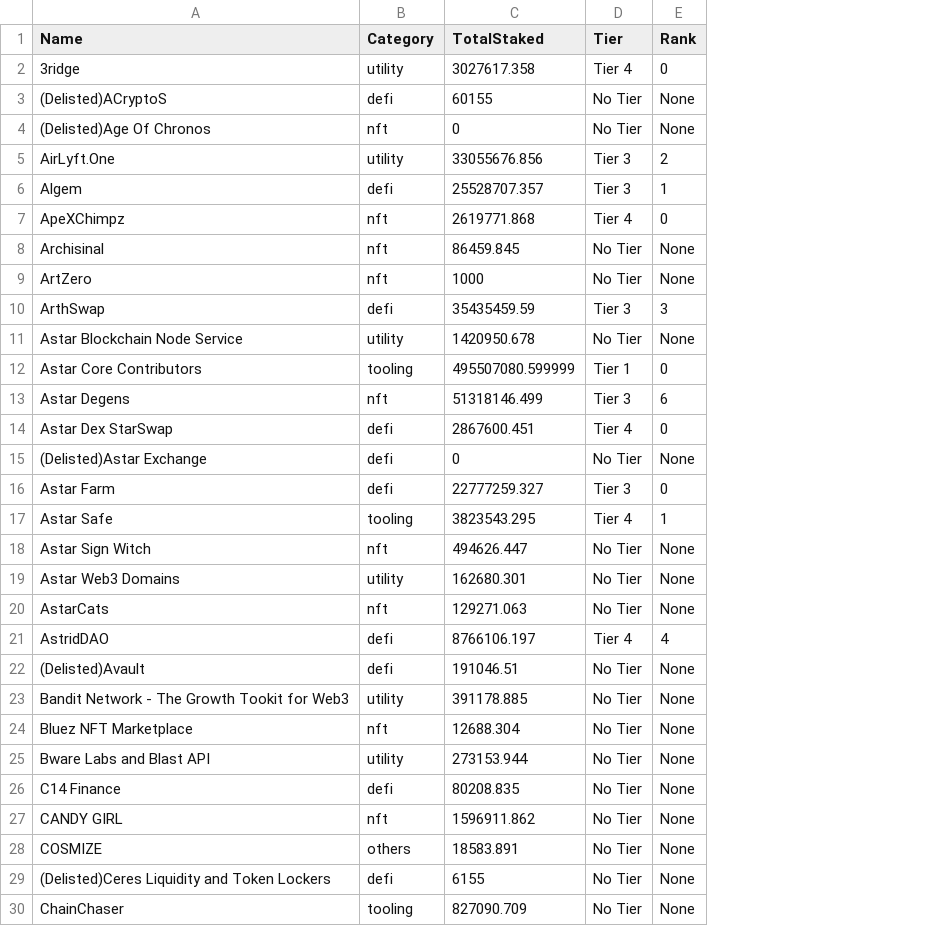
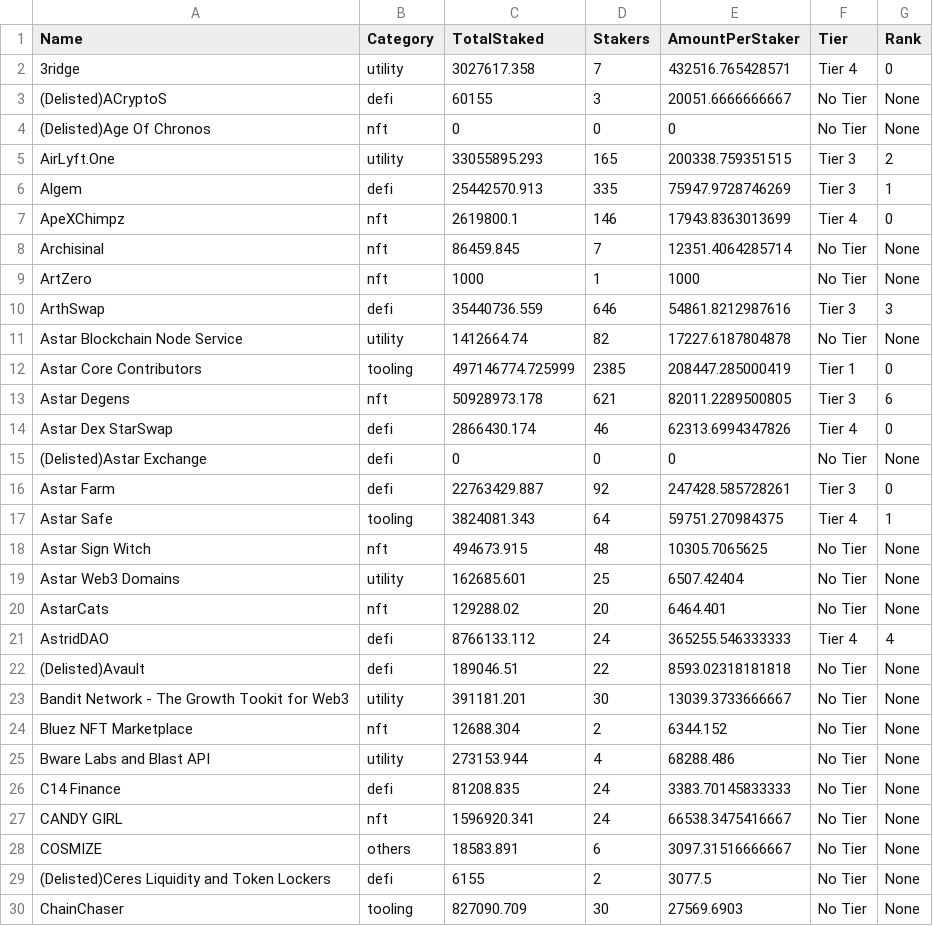
Before and after one commit to tksarah/bc, a CSV file: docs/rank/TotalAmount.csv, drawn as a sheet; only a part is shown; the diff covers the shown part only; the diff names each change by its address in the sheet, - before the commit and + after, or states it on an @@ line.

```diff
--- a/docs/rank/TotalAmount.csv
+++ b/docs/rank/TotalAmount.csv
+column D (Stakers), rows 2-30: 7 | 3 | 0 | 165 | 335 | 146 | 7 | 1 | 646 | 82 | 2385 | 621 | 46 | 0 | 92 | 64 | 48 | 25 | 20 | 24 | 22 | 30 | 2 | 4 | 24 | 24 | 6 | 2 | 30
+column E (AmountPerStaker), rows 2-30: 432516.765428571 | 20051.6666666667 | 0 | 200338.759351515 | 75947.9728746269 | 17943.8363013699 | 12351.4064285714 | 1000 | 54861.8212987616 | 17227.6187804878 | 208447.285000419 | 82011.2289500805 | 62313.6994347826 | 0 | 247428.585728261 | 59751.270984375 | 10305.7065625 | 6507.42404 | 6464.401 | 365255.546333333 | 8593.02318181818 | 13039.3733666667 | 6344.152 | 68288.486 | 3383.70145833333 | 66538.3475416667 | 3097.31516666667 | 3077.5 | 27569.6903
-C5 (TotalStaked): 33055676.856
+C5 (TotalStaked): 33055895.293
-C6 (TotalStaked): 25528707.357
+C6 (TotalStaked): 25442570.913
-C7 (TotalStaked): 2619771.868
+C7 (TotalStaked): 2619800.1
-C10 (TotalStaked): 35435459.59
+C10 (TotalStaked): 35440736.559
-C11 (TotalStaked): 1420950.678
+C11 (TotalStaked): 1412664.74
-C12 (TotalStaked): 495507080.599999
+C12 (TotalStaked): 497146774.725999
-C13 (TotalStaked): 51318146.499
+C13 (TotalStaked): 50928973.178
-C14 (TotalStaked): 2867600.451
+C14 (TotalStaked): 2866430.174
-C16 (TotalStaked): 22777259.327
+C16 (TotalStaked): 22763429.887
-C17 (TotalStaked): 3823543.295
+C17 (TotalStaked): 3824081.343
-C18 (TotalStaked): 494626.447
+C18 (TotalStaked): 494673.915
-C19 (TotalStaked): 162680.301
+C19 (TotalStaked): 162685.601
-C20 (TotalStaked): 129271.063
+C20 (TotalStaked): 129288.02
-C21 (TotalStaked): 8766106.197
+C21 (TotalStaked): 8766133.112
-C22 (TotalStaked): 191046.51
+C22 (TotalStaked): 189046.51
-C23 (TotalStaked): 391178.885
+C23 (TotalStaked): 391181.201
-C26 (TotalStaked): 80208.835
+C26 (TotalStaked): 81208.835
-C27 (TotalStaked): 1596911.862
+C27 (TotalStaked): 1596920.341
```
Also changed, not shown: 39 edited cells elsewhere in this file, 7 other files.
